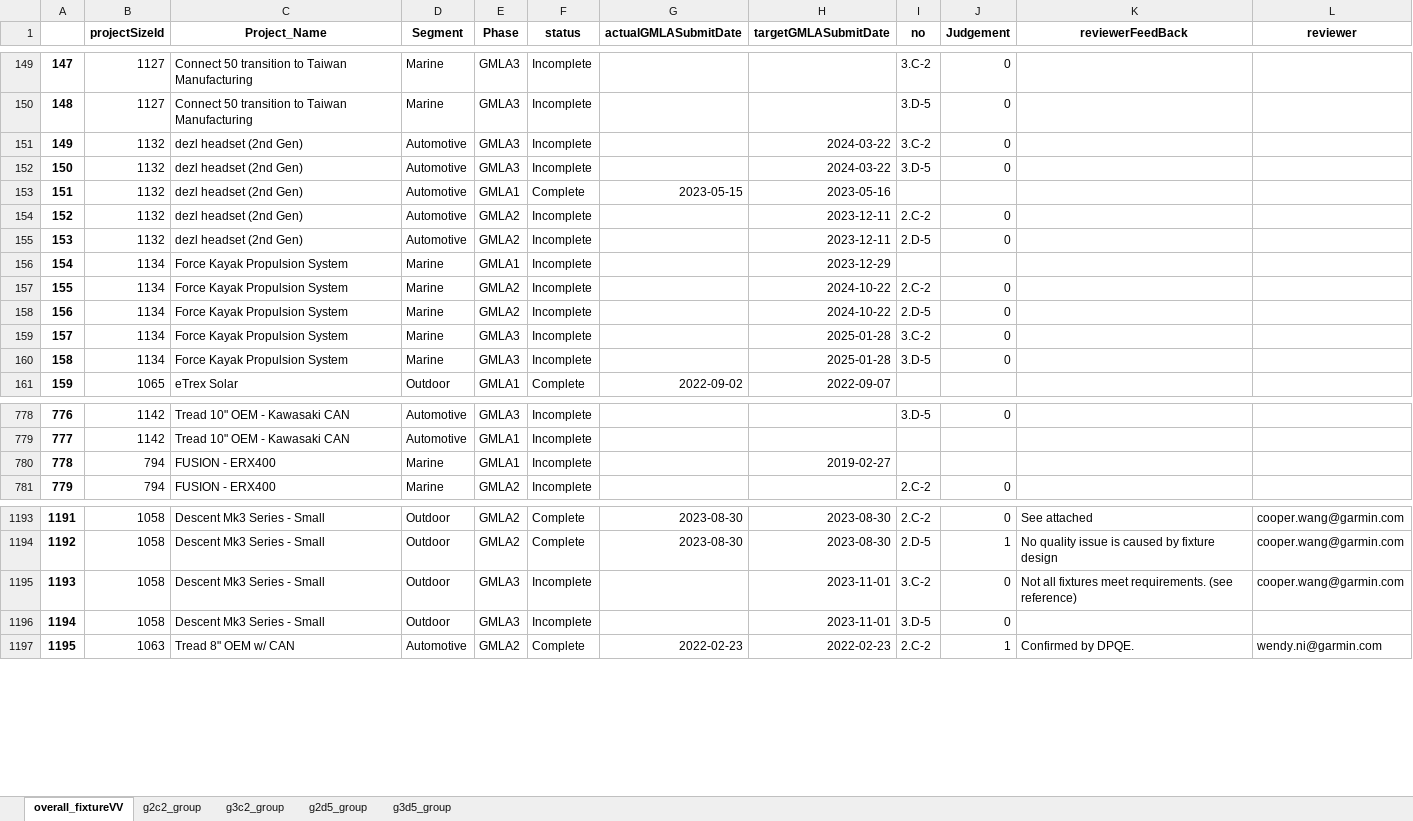
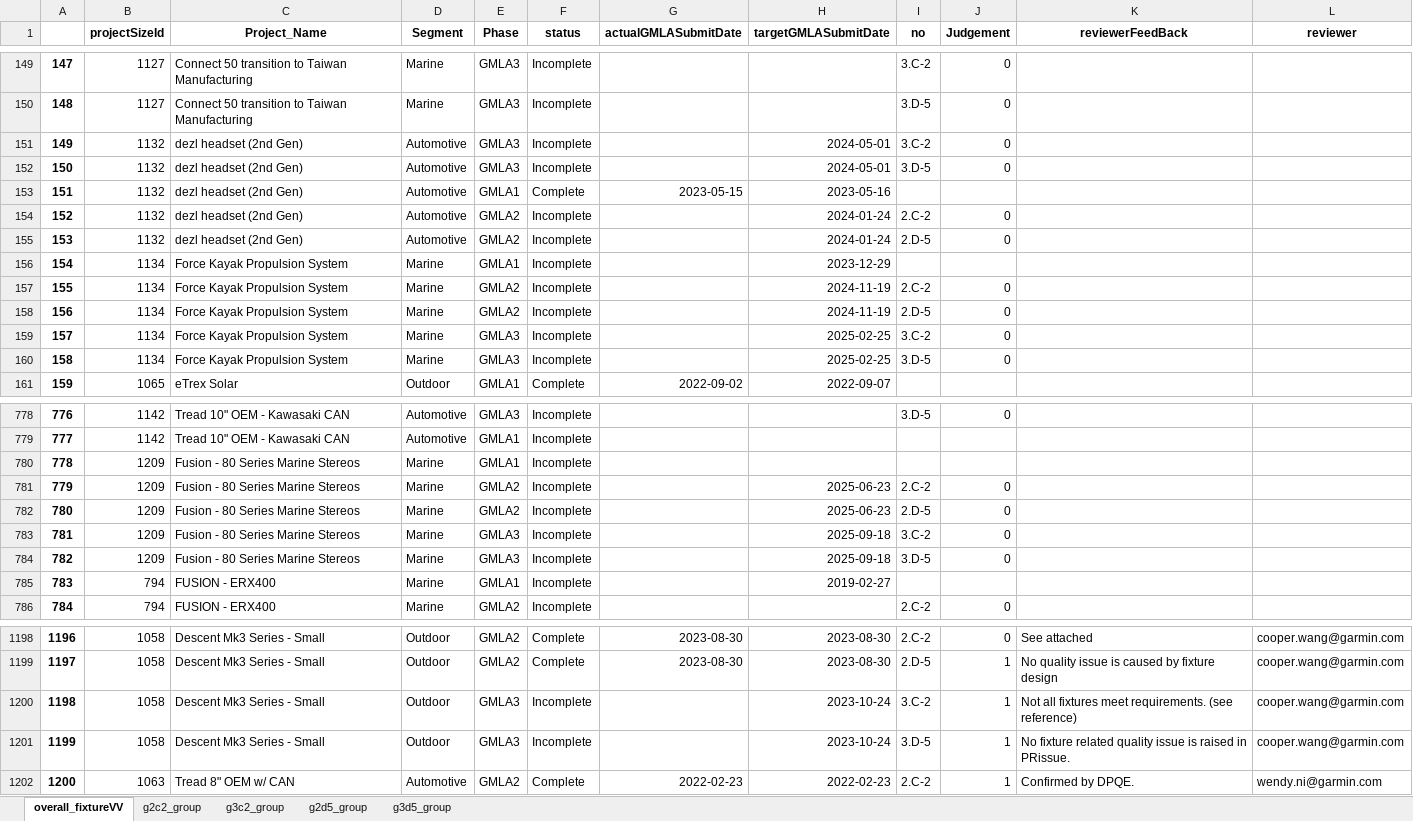
Before and after one commit to CPWRF/Projects, an Excel workbook: Projectstracking/FixtureVV/fixtureVV_tracking.xlsx, sheet overall_fixtureVV, drawn as a sheet; only a part is shown, gaps mark what is left out; values as stored, in another font and other column widths than the file's, no borders; addresses are those after the commit; the diff covers the shown part only; the diff names each change by its address in the sheet, - before the commit and + after, or states it on an @@ line.

```diff
--- a/Projectstracking/FixtureVV/fixtureVV_tracking.xlsx (sheet overall_fixtureVV)
+++ b/Projectstracking/FixtureVV/fixtureVV_tracking.xlsx (sheet overall_fixtureVV)
-H151:H152 (targetGMLASubmitDate): 2024-03-22
+H151:H152 (targetGMLASubmitDate): 2024-05-01
-H154:H155 (targetGMLASubmitDate): 2023-12-11
+H154:H155 (targetGMLASubmitDate): 2024-01-24
-H157:H158 (targetGMLASubmitDate): 2024-10-22
+H157:H158 (targetGMLASubmitDate): 2024-11-19
-H159:H160 (targetGMLASubmitDate): 2025-01-28
+H159:H160 (targetGMLASubmitDate): 2025-02-25
+row 780: 778 | 1209 | Fusion - 80 Series Marine Stereos | Marine | GMLA1 | Incomplete
+row 781: 779 | 1209 | Fusion - 80 Series Marine Stereos | Marine | GMLA2 | Incomplete |  | 2025-06-23 | 2.C-2 | 0
+row 782: 780 | 1209 | Fusion - 80 Series Marine Stereos | Marine | GMLA2 | Incomplete |  | 2025-06-23 | 2.D-5 | 0
+row 783: 781 | 1209 | Fusion - 80 Series Marine Stereos | Marine | GMLA3 | Incomplete |  | 2025-09-18 | 3.C-2 | 0
+row 784: 782 | 1209 | Fusion - 80 Series Marine Stereos | Marine | GMLA3 | Incomplete |  | 2025-09-18 | 3.D-5 | 0
@@ column A renumbered from row 785 down @@
-H1200:H1201 (targetGMLASubmitDate): 2023-11-01
+H1200:H1201 (targetGMLASubmitDate): 2023-10-24
-J1200:J1201 (Judgement): 0
+J1200:J1201 (Judgement): 1
-K1201 (reviewerFeedBack): (empty)
+K1201 (reviewerFeedBack): No fixture related quality issue is raised in PRissue.
-L1201 (reviewer): (empty)
+L1201 (reviewer): cooper.wang@garmin.com
```
Also changed, not shown: 4 edited cells elsewhere in this sheet, 105-04448-R0_StrainResult (MK3).xlsx, GMLA loading analysis/(Input) New Production Status Summary.xlsx, 7 other files.
